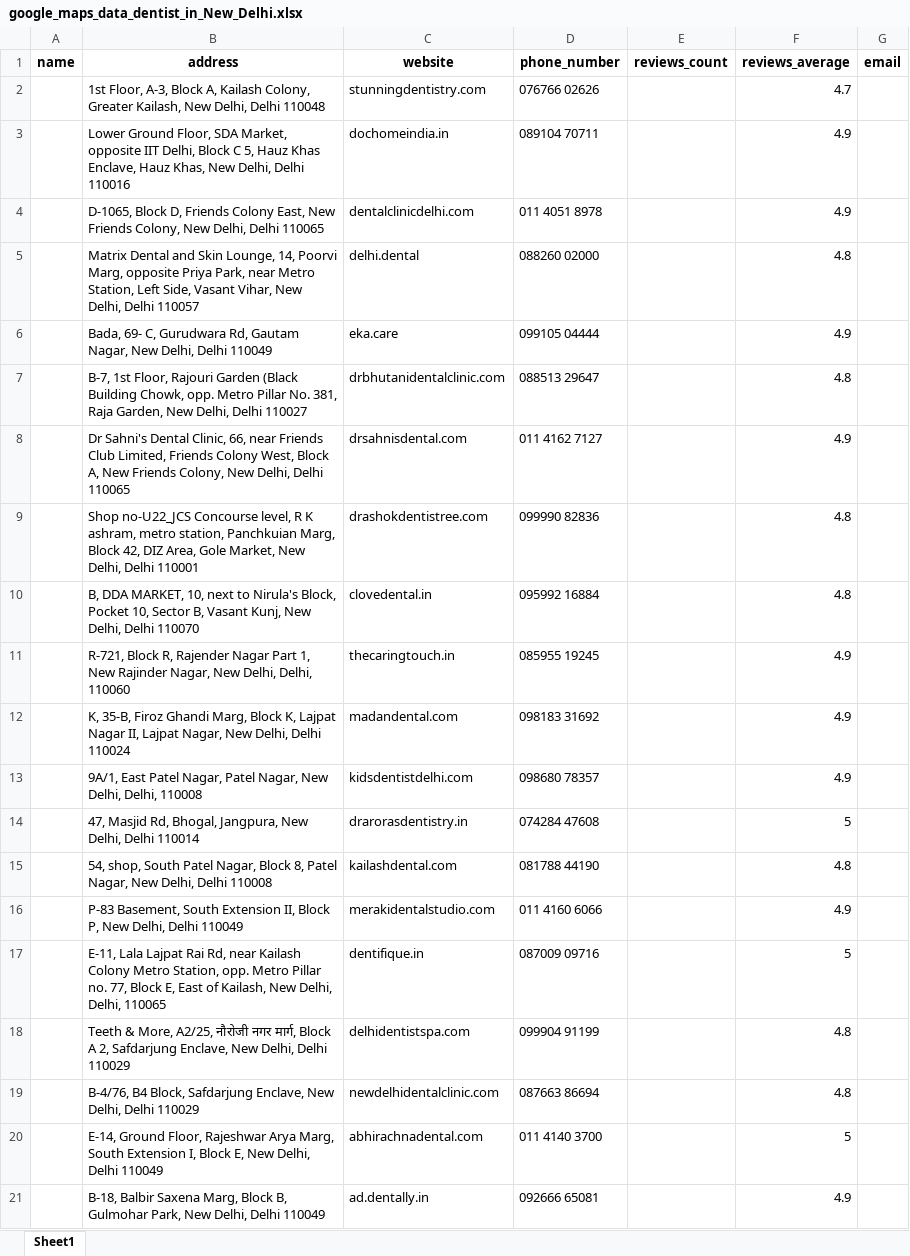
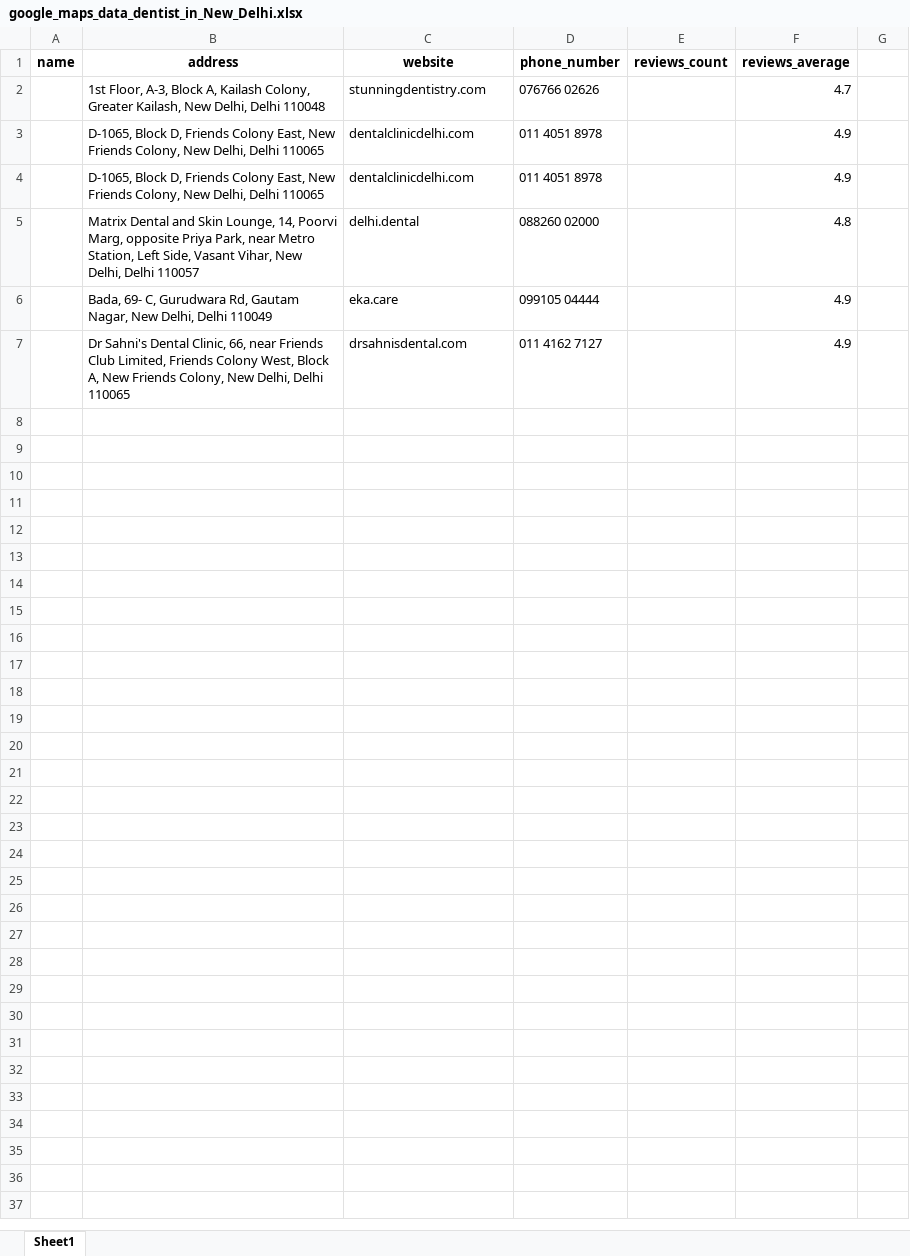
Before and after one commit to comacksclient/Comacks_scraper-, an Excel workbook: output/google_maps_data_dentist_in_New_Delhi.xlsx, sheet Sheet1, drawn as a sheet; values as stored, in another font and other column widths than the file's, no borders; the diff names each change by its address in the sheet, - before the commit and + after, or states it on an @@ line.

```diff
--- a/output/google_maps_data_dentist_in_New_Delhi.xlsx (sheet Sheet1)
+++ b/output/google_maps_data_dentist_in_New_Delhi.xlsx (sheet Sheet1)
-G1: email
+G1: (empty)
-B3 (address): Lower Ground Floor, SDA Market, opposite IIT Delhi, Block C 5, Hauz Khas Enclave, Hauz Khas, New Delhi, Delhi 110016
+B3 (address): D-1065, Block D, Friends Colony East, New Friends Colony, New Delhi, Delhi 110065
-C3 (website): dochomeindia.in
+C3 (website): dentalclinicdelhi.com
-D3 (phone_number): 089104 70711
+D3 (phone_number): 011 4051 8978
-row 7:  | B-7, 1st Floor, Rajouri Garden (Black Building Chowk, opp. Metro Pillar No. 381, Raja Garden, New Delhi, Delhi 110027 | drbhutanidentalclinic.com | 088513 29647 |  | 4.8
-row 9:  | Shop no-U22_JCS Concourse level, R K ashram, metro station, Panchkuian Marg, Block 42, DIZ Area, Gole Market, New Delhi, Delhi 110001 | drashokdentistree.com | 099990 82836 |  | 4.8
-row 10:  | B, DDA MARKET, 10, next to Nirula's Block, Pocket 10, Sector B, Vasant Kunj, New Delhi, Delhi 110070 | clovedental.in | 095992 16884 |  | 4.8
-row 11:  | R-721, Block R, Rajender Nagar Part 1, New Rajinder Nagar, New Delhi, Delhi, 110060 | thecaringtouch.in | 085955 19245 |  | 4.9
-row 12:  | K, 35-B, Firoz Ghandi Marg, Block K, Lajpat Nagar II, Lajpat Nagar, New Delhi, Delhi 110024 | madandental.com | 098183 31692 |  | 4.9
-row 13:  | 9A/1, East Patel Nagar, Patel Nagar, New Delhi, Delhi, 110008 | kidsdentistdelhi.com | 098680 78357 |  | 4.9
-row 14:  | 47, Masjid Rd, Bhogal, Jangpura, New Delhi, Delhi 110014 | drarorasdentistry.in | 074284 47608 |  | 5
-row 15:  | 54, shop, South Patel Nagar, Block 8, Patel Nagar, New Delhi, Delhi 110008 | kailashdental.com | 081788 44190 |  | 4.8
-row 16:  | P-83 Basement, South Extension II, Block P, New Delhi, Delhi 110049 | merakidentalstudio.com | 011 4160 6066 |  | 4.9
-row 17:  | E-11, Lala Lajpat Rai Rd, near Kailash Colony Metro Station, opp. Metro Pillar no. 77, Block E, East of Kailash, New Delhi, Delhi, 110065 | dentifique.in | 087009 09716 |  | 5
-row 18:  | Teeth & More, A2/25, नौरोजी नगर मार्ग, Block A 2, Safdarjung Enclave, New Delhi, Delhi 110029 | delhidentistspa.com | 099904 91199 |  | 4.8
-row 19:  | B-4/76, B4 Block, Safdarjung Enclave, New Delhi, Delhi 110029 | newdelhidentalclinic.com | 087663 86694 |  | 4.8
-row 20:  | E-14, Ground Floor, Rajeshwar Arya Marg, South Extension I, Block E, New Delhi, Delhi 110049 | abhirachnadental.com | 011 4140 3700 |  | 5
-row 21:  | B-18, Balbir Saxena Marg, Block B, Gulmohar Park, New Delhi, Delhi 110049 | ad.dentally.in | 092666 65081 |  | 4.9
```
Also changed, not shown: 14 other files.
